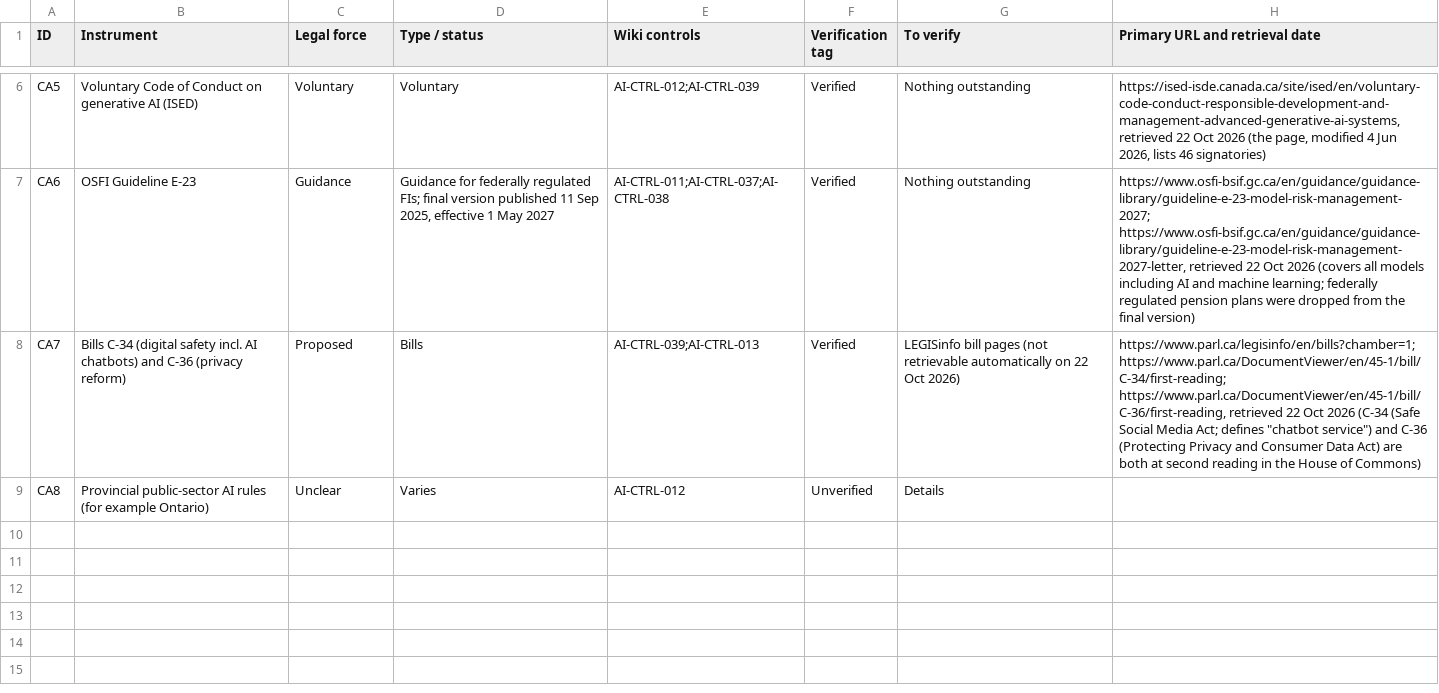
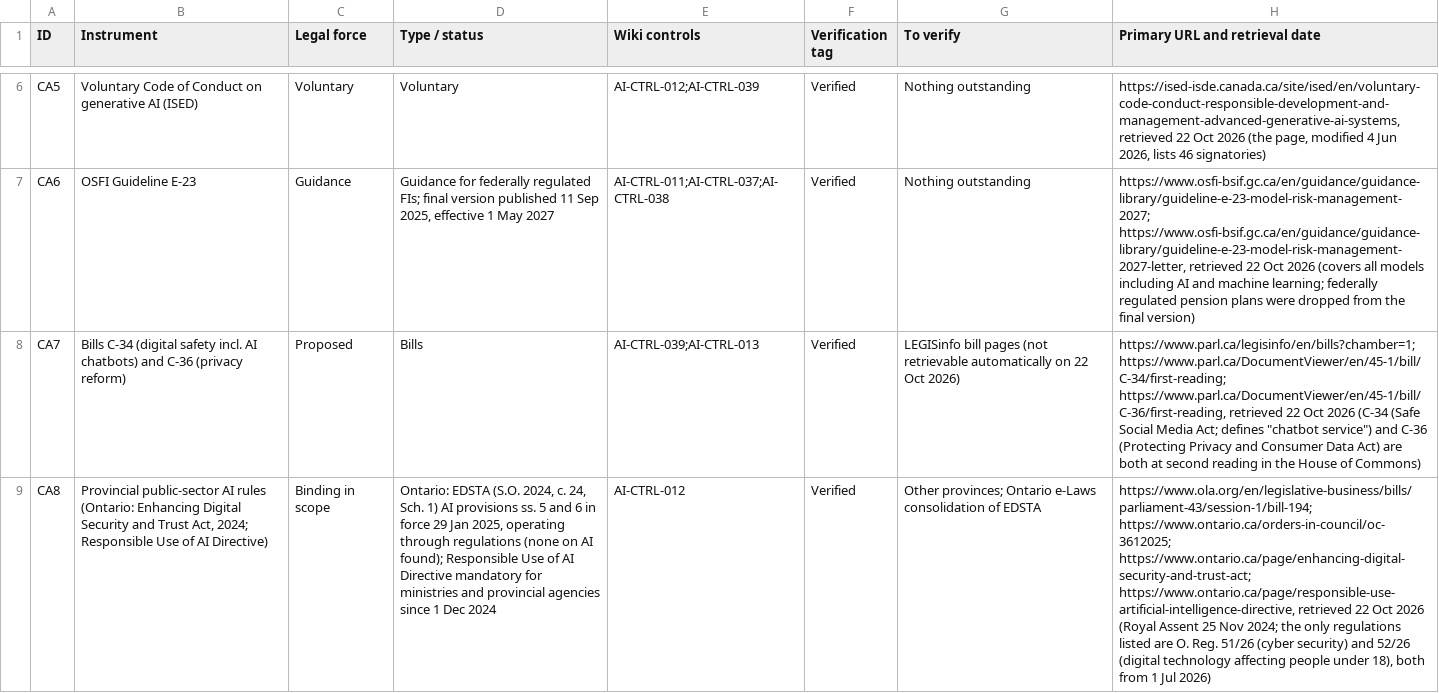
Before and after one commit to nachi065/AI-Security-Wiki, a CSV file: source/15_Canada_AI_Compliance/data/crosswalk.csv, drawn as a sheet; only a part is shown, gaps mark what is left out; the diff names each change by its address in the sheet, - before the commit and + after, or states it on an @@ line.

```diff
--- a/source/15_Canada_AI_Compliance/data/crosswalk.csv
+++ b/source/15_Canada_AI_Compliance/data/crosswalk.csv
-B9 (Instrument): …AI rules (for example Ontario)
+B9 (Instrument): …AI rules (Ontario: Enhancing Digital Security and Trust Act, 2024; Responsible Use of AI Directive)
-C9 (Legal force): Unclear
+C9 (Legal force): Binding in scope
-D9 (Type / status): Varies
+D9 (Type / status): Ontario: EDSTA (S.O. 2024, c. 24, Sch. 1) AI provisions ss. 5 and 6 in force 29 Jan 2025, operating through regulations (none on AI found); Responsible Use of AI Directive mandatory for ministries and provincial agencies since 1 Dec 2024
-F9 (Verification tag): Unverified
+F9 (Verification tag): Verified
-G9 (To verify): Details
+G9 (To verify): Other provinces; Ontario e-Laws consolidation of EDSTA
-H9 (Primary URL and retrieval date): (empty)
+H9 (Primary URL and retrieval date): https://www.ola.org/en/legislative-business/bills/parliament-43/session-1/bill-194; https://www.ontario.ca/orders-in-council/oc-3612025; https://www.ontario.ca/page/enhancing-digital-security-and-trust-act; https://www.ontario.ca/page/responsible-use-artificial-intelligence-directive, retrieved 22 Oct 2026 (Royal Assent 25 Nov 2024; the only regulations listed are O. Reg. 51/26 (cyber security) and 52/26 (digital technology affecting people under 18), both from 1 Jul 2026)
```
Also changed, not shown: 15_Canada_AI_Compliance/data/crosswalk.csv, 3 other files.
